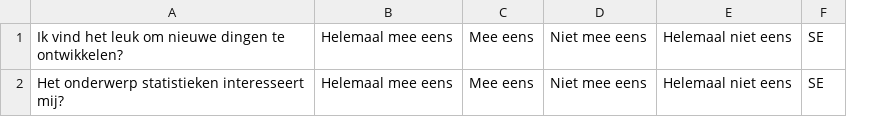
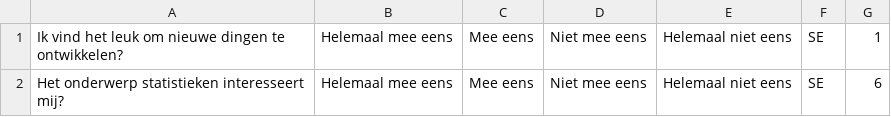
Before and after one commit to StanSmits/ChallengeWeek, a CSV file: Vragen.csv, drawn as a sheet; the diff names each change by its address in the sheet, - before the commit and + after, or states it on an @@ line.

```diff
--- a/Vragen.csv
+++ b/Vragen.csv
+column G, rows 1-2: 1 | 6
```
Also changed, not shown: 1 other file.
